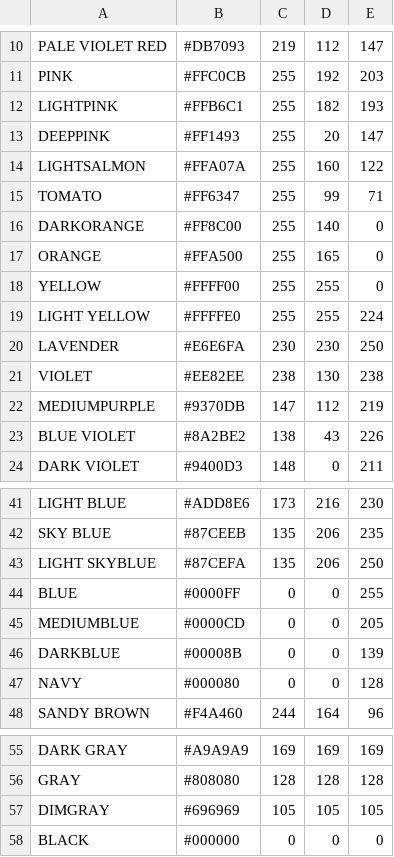
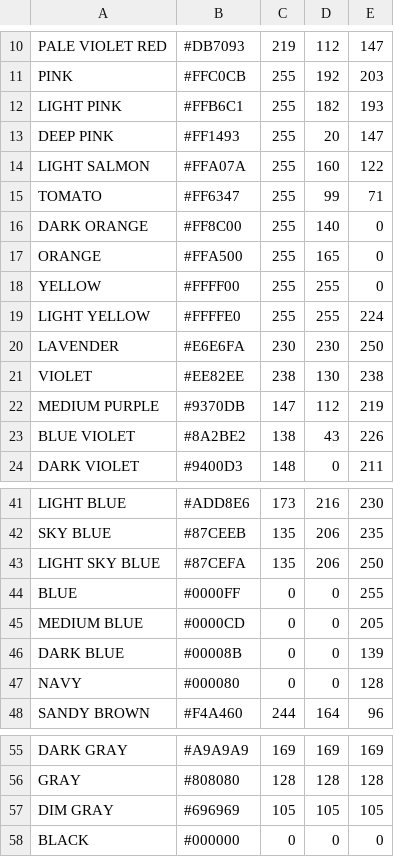
Before and after one commit to namanPuri/BTP2020-21, a CSV file: COLOR PICKER/Python test codes/v2_using_CSV_file/colorsV3.csv, drawn as a sheet; only a part is shown, gaps mark what is left out.

Commit message:
colors csv up

```diff
--- a/COLOR PICKER/Python test codes/v2_using_CSV_file/colorsV3.csv
+++ b/COLOR PICKER/Python test codes/v2_using_CSV_file/colorsV3.csv
@@ -11,7 +11,7 @@ PALE VIOLET RED,#DB7093,219,112,147
 PINK,#FFC0CB,255,192,203
-LIGHTPINK,#FFB6C1,255,182,193
-DEEPPINK,#FF1493,255,20,147
-LIGHTSALMON,#FFA07A,255,160,122
+LIGHT PINK,#FFB6C1,255,182,193
+DEEP PINK,#FF1493,255,20,147
+LIGHT SALMON,#FFA07A,255,160,122
 TOMATO,#FF6347,255,99,71
-DARKORANGE,#FF8C00,255,140,0
+DARK ORANGE,#FF8C00,255,140,0
 ORANGE,#FFA500,255,165,0
@@ -21,3 +21,3 @@ LAVENDER,#E6E6FA,230,230,250
 VIOLET,#EE82EE,238,130,238
-MEDIUMPURPLE,#9370DB,147,112,219
+MEDIUM PURPLE,#9370DB,147,112,219
 BLUE VIOLET,#8A2BE2,138,43,226
@@ -42,6 +42,6 @@ LIGHT BLUE,#ADD8E6,173,216,230
 SKY BLUE,#87CEEB,135,206,235
-LIGHT SKYBLUE,#87CEFA,135,206,250
+LIGHT SKY BLUE,#87CEFA,135,206,250
 BLUE,#0000FF,0,0,255
-MEDIUMBLUE,#0000CD,0,0,205
-DARKBLUE,#00008B,0,0,139
+MEDIUM BLUE,#0000CD,0,0,205
+DARK BLUE,#00008B,0,0,139
 NAVY,#000080,0,0,128
@@ -56,3 +56,3 @@ DARK GRAY,#A9A9A9,169,169,169
 GRAY,#808080,128,128,128
-DIMGRAY,#696969,105,105,105
+DIM GRAY,#696969,105,105,105
 BLACK,#000000,0,0,0
```
